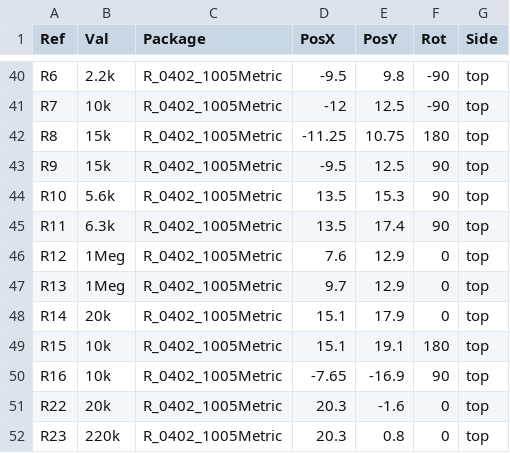
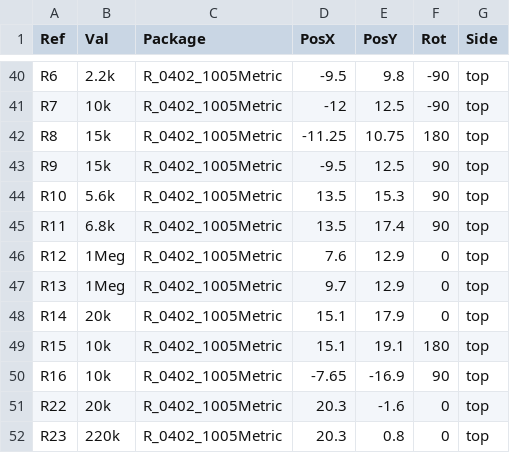
Before and after one commit to LESA-RPI/hfs.main, a CSV file: sensor/client-design-circle/KiCad/ESP32Sensor-Sensor_board/HFS-Sensor_Production/3-8-2024/CPL/ESP32Sensor-Sensor_board-top-pos.csv, drawn as a sheet; only a part is shown, gaps mark what is left out.

```diff
--- a/sensor/client-design-circle/KiCad/ESP32Sensor-Sensor_board/HFS-Sensor_Production/3-8-2024/CPL/ESP32Sensor-Sensor_board-top-pos.csv
+++ b/sensor/client-design-circle/KiCad/ESP32Sensor-Sensor_board/HFS-Sensor_Production/3-8-2024/CPL/ESP32Sensor-Sensor_board-top-pos.csv
@@ -44,3 +44,3 @@ R9,15k,R_0402_1005Metric,-9.5,12.5,90,top
 R10,5.6k,R_0402_1005Metric,13.5,15.3,90,top
-R11,6.3k,R_0402_1005Metric,13.5,17.4,90,top
+R11,6.8k,R_0402_1005Metric,13.5,17.4,90,top
 R12,1Meg,R_0402_1005Metric,7.6,12.9,0,top
```
Also changed, not shown: sensor/client-design-circle/KiCad/ESP32Sensor-Sensor_board/HFS-Sensor_Production/3-8-2024/BOM/ESP32Sensor-Sensor_board_BOM.csv, 7 other files.
